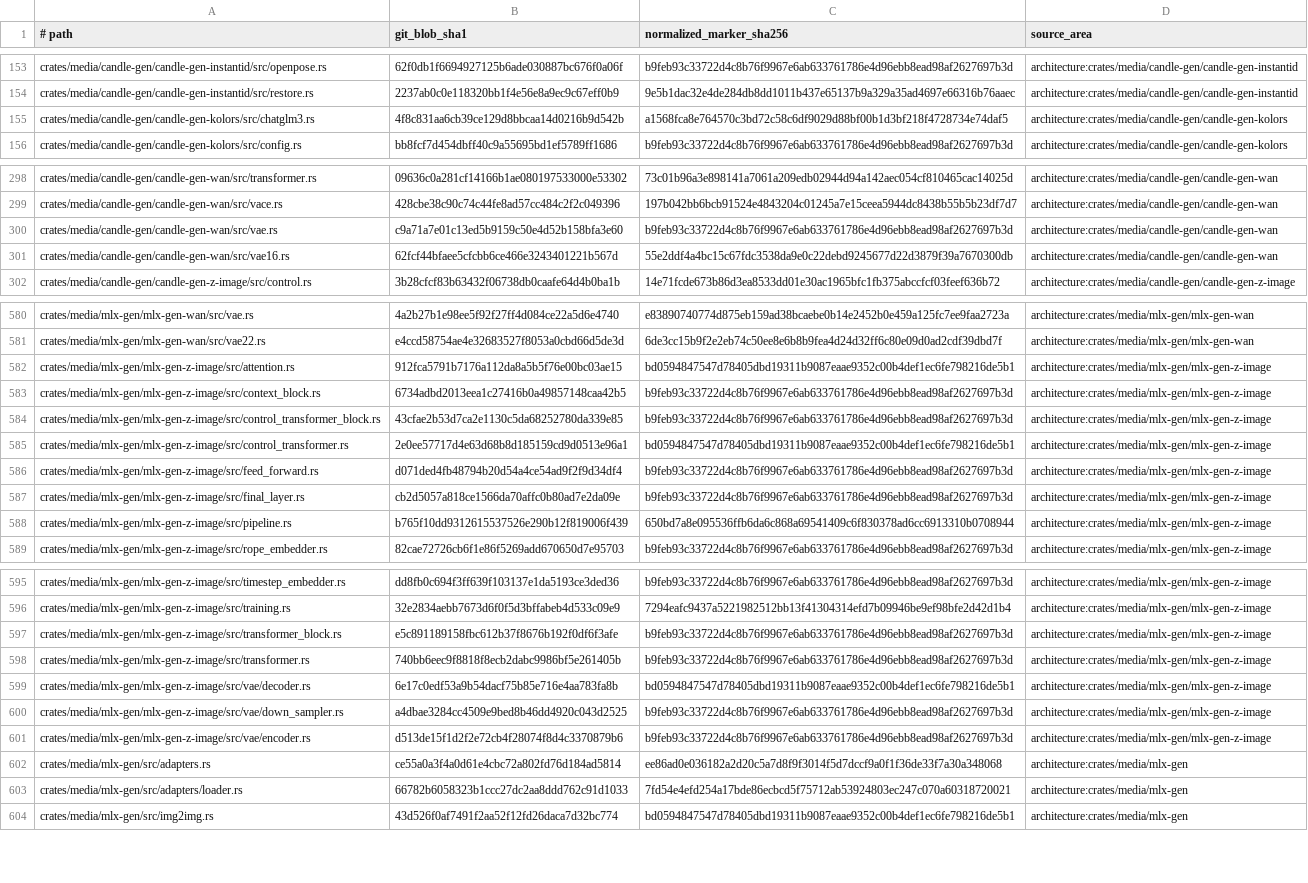
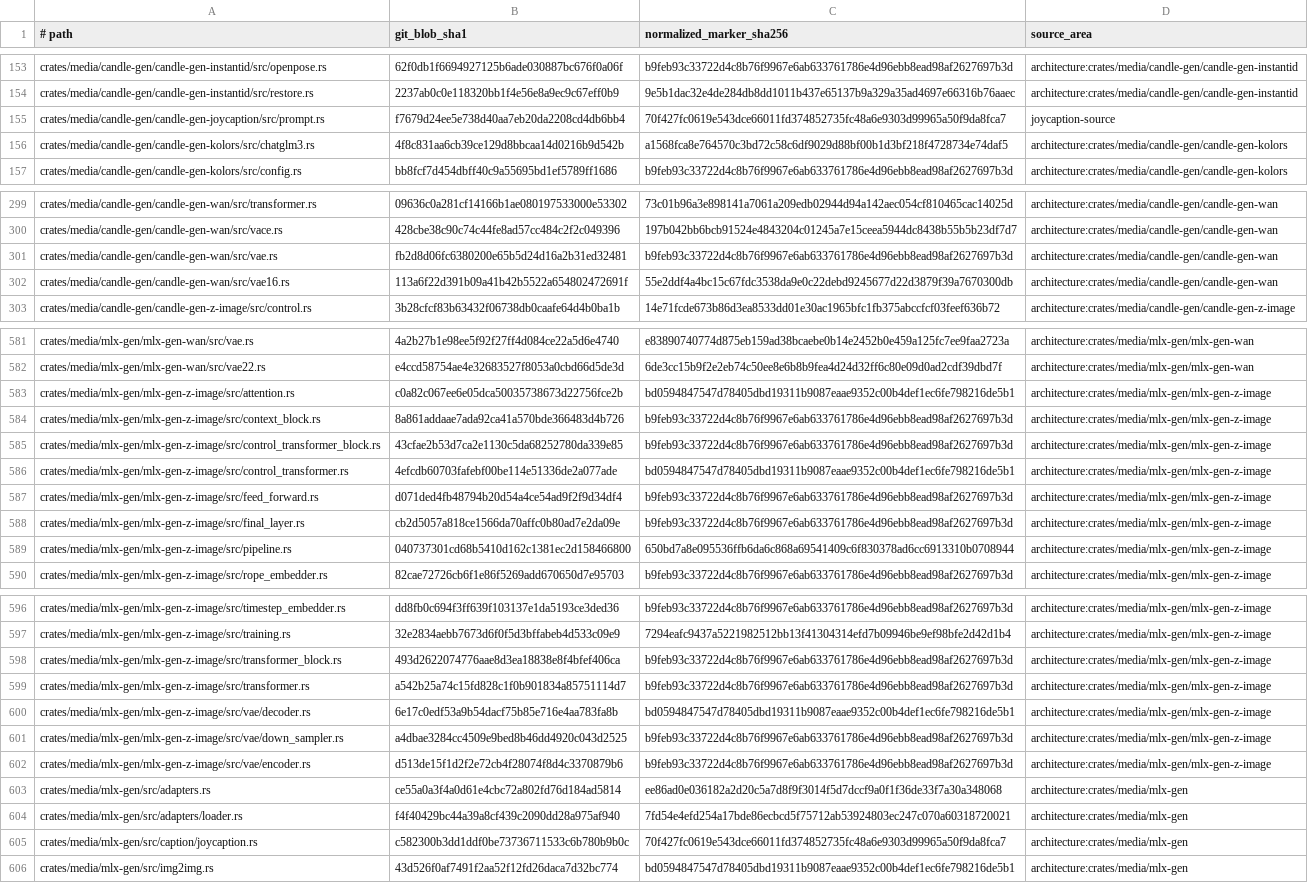
Before and after one commit to SceneWorks/SceneWorks, a TSV file: config/inference-provenance-candidates.tsv, drawn as a sheet; only a part is shown, gaps mark what is left out; addresses are those after the commit; the diff covers the shown part only; the diff names each change by its address in the sheet, - before the commit and + after, or states it on an @@ line.

```diff
--- a/config/inference-provenance-candidates.tsv
+++ b/config/inference-provenance-candidates.tsv
+row 155: crates/media/candle-gen/candle-gen-joycaption/src/prompt.rs | f7679d24ee5e738d40aa7eb20da2208cd4db6bb4 | 70f427fc0619e543dce66011fd374852735fc48a6e9303d99965a50f9da8fca7 | joycaption-source
-B301 (git_blob_sha1): c9a71a7e01c13ed5b9159c50e4d52b158bfa3e60
+B301 (git_blob_sha1): fb2d8d06fc6380200e65b5d24d16a2b31ed32481
-B302 (git_blob_sha1): 62fcf44bfaee5cfcbb6ce466e3243401221b567d
+B302 (git_blob_sha1): 113a6f22d391b09a41b42b5522a654802472691f
-B583 (git_blob_sha1): 912fca5791b7176a112da8a5b5f76e00bc03ae15
+B583 (git_blob_sha1): c0a82c067ee6e05dca50035738673d22756fce2b
-B584 (git_blob_sha1): 6734adbd2013eea1c27416b0a49857148caa42b5
+B584 (git_blob_sha1): 8a861addaae7ada92ca41a570bde366483d4b726
-B586 (git_blob_sha1): 2e0ee57717d4e63d68b8d185159cd9d0513e96a1
+B586 (git_blob_sha1): 4efcdb60703fafebf00be114e51336de2a077ade
-B589 (git_blob_sha1): b765f10dd9312615537526e290b12f819006f439
+B589 (git_blob_sha1): 040737301cd68b5410d162c1381ec2d158466800
-B598 (git_blob_sha1): e5c891189158fbc612b37f8676b192f0df6f3afe
+B598 (git_blob_sha1): 493d2622074776aae8d3ea18838e8f4bfef406ca
-B599 (git_blob_sha1): 740bb6eec9f8818f8ecb2dabc9986bf5e261405b
+B599 (git_blob_sha1): a542b25a74c15fd828c1f0b901834a85751114d7
-B604 (git_blob_sha1): 66782b6058323b1ccc27dc2aa8ddd762c91d1033
+B604 (git_blob_sha1): f4f40429bc44a39a8cf439c2090dd28a975af940
+row 605: crates/media/mlx-gen/src/caption/joycaption.rs | c582300b3dd1ddf0be73736711533c6b780b9b0c | 70f427fc0619e543dce66011fd374852735fc48a6e9303d99965a50f9da8fca7 | architecture:crates/media/mlx-gen
```
Also changed, not shown: 10 edited cells elsewhere in this file, 2 other files.
